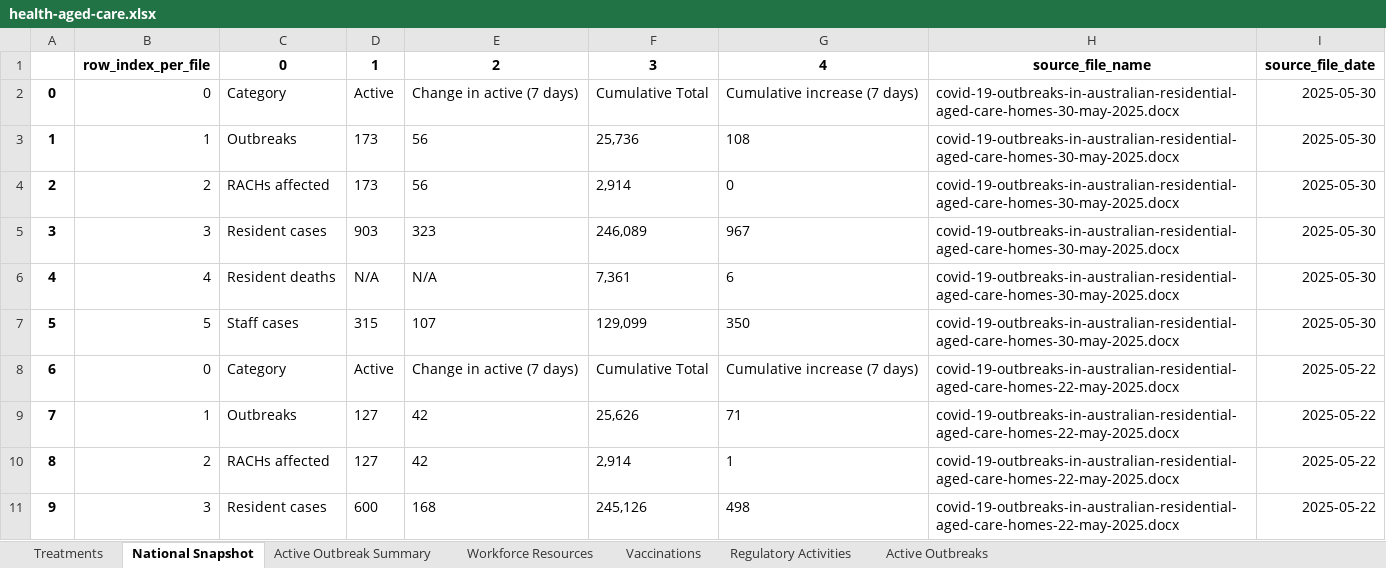
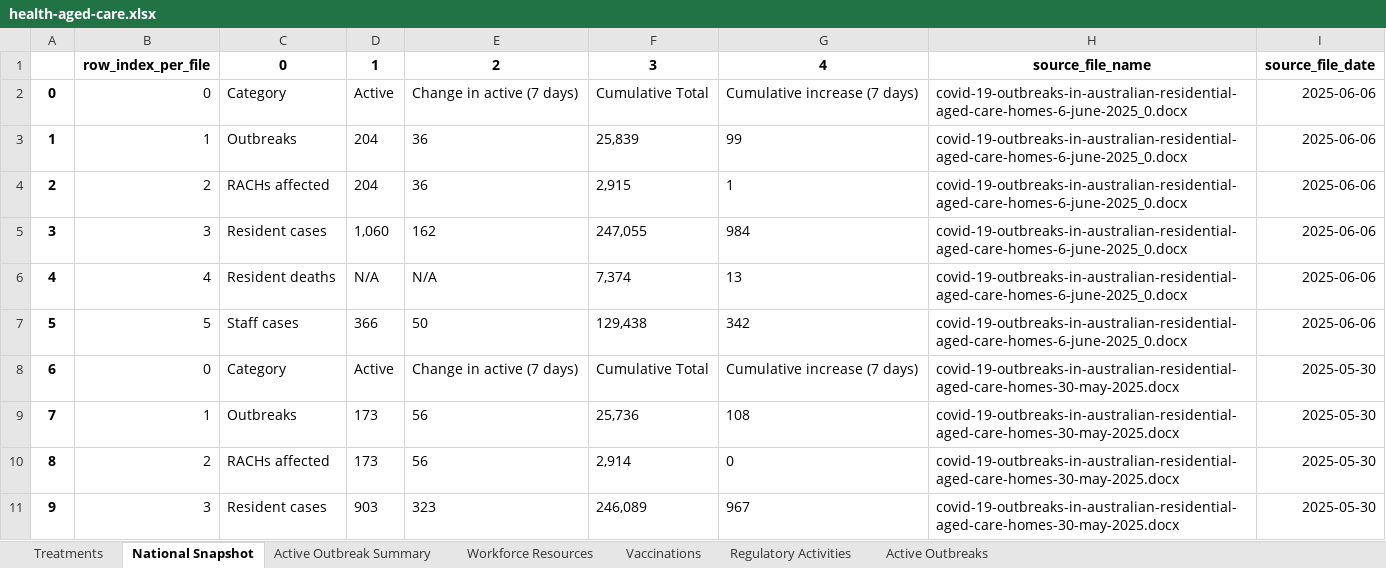
Before and after one commit to Mike-Honey/covid-19-au-vaccinations, an Excel workbook: health-aged-care/health-aged-care.xlsx, sheet National Snapshot, drawn as a sheet; only a part is shown; the shorter side is filled out with more unchanged rows; values as stored, in another font and other column widths than the file's, no borders; addresses are those after the commit; the diff names each change by its address in the sheet, - before the commit and + after, or states it on an @@ line.

```diff
--- a/health-aged-care/health-aged-care.xlsx (sheet National Snapshot)
+++ b/health-aged-care/health-aged-care.xlsx (sheet National Snapshot)
+row 2: 0 | 0 | Category | Active | Change in active (7 days) | Cumulative Total | Cumulative increase (7 days) | covid-19-outbreaks-in-australian-residential-aged-care-homes-6-june-2025_0.docx | 2025-06-06
+row 3: 1 | 1 | Outbreaks | 204 | 36 | 25,839 | 99 | covid-19-outbreaks-in-australian-residential-aged-care-homes-6-june-2025_0.docx | 2025-06-06
+row 4: 2 | 2 | RACHs affected | 204 | 36 | 2,915 | 1 | covid-19-outbreaks-in-australian-residential-aged-care-homes-6-june-2025_0.docx | 2025-06-06
+row 5: 3 | 3 | Resident cases | 1,060 | 162 | 247,055 | 984 | covid-19-outbreaks-in-australian-residential-aged-care-homes-6-june-2025_0.docx | 2025-06-06
+row 6: 4 | 4 | Resident deaths | N/A | N/A | 7,374 | 13 | covid-19-outbreaks-in-australian-residential-aged-care-homes-6-june-2025_0.docx | 2025-06-06
+row 7: 5 | 5 | Staff cases | 366 | 50 | 129,438 | 342 | covid-19-outbreaks-in-australian-residential-aged-care-homes-6-june-2025_0.docx | 2025-06-06
@@ column A renumbered from row 8 down @@
```
Also changed, not shown: sheet Active Outbreaks, sheet Active Outbreak Summary, sheet Vaccinations, sheet Regulatory Activities, sheet Workforce Resources, sheet Treatments, 2 other files.
